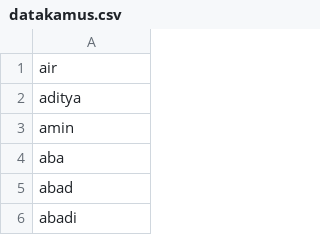
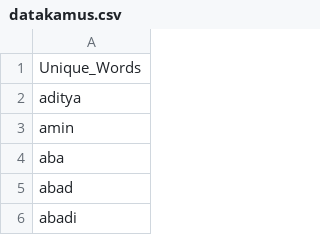
Before and after one commit to RBellaApriliaDamayanti22/skripsi, a CSV file: datakamus.csv, drawn as a sheet; only a part is shown.

Commit message:
Update datakamus.csv

```diff
--- a/datakamus.csv
+++ b/datakamus.csv
@@ -1,2 +1,2 @@
-air
+Unique_Words
 aditya
```
